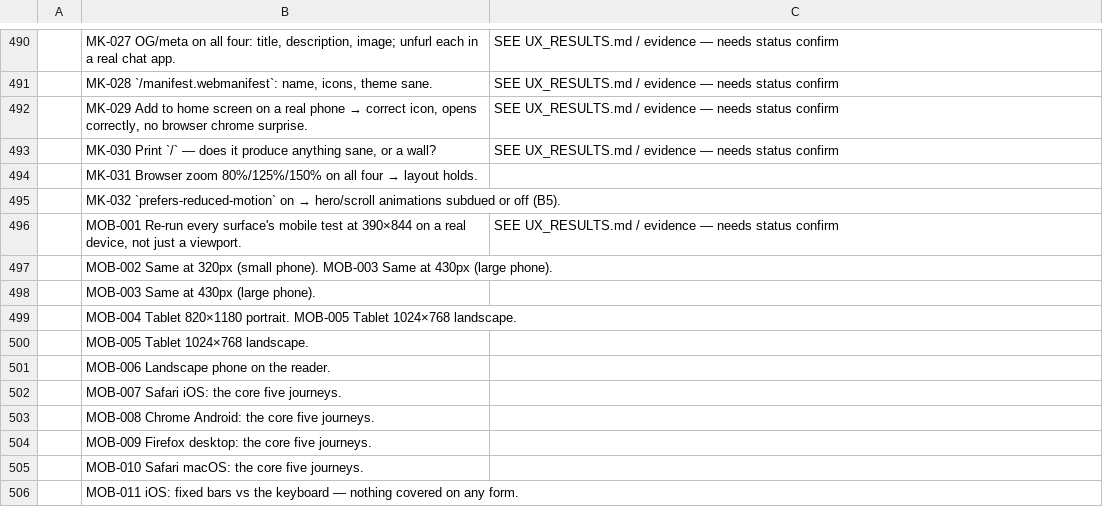
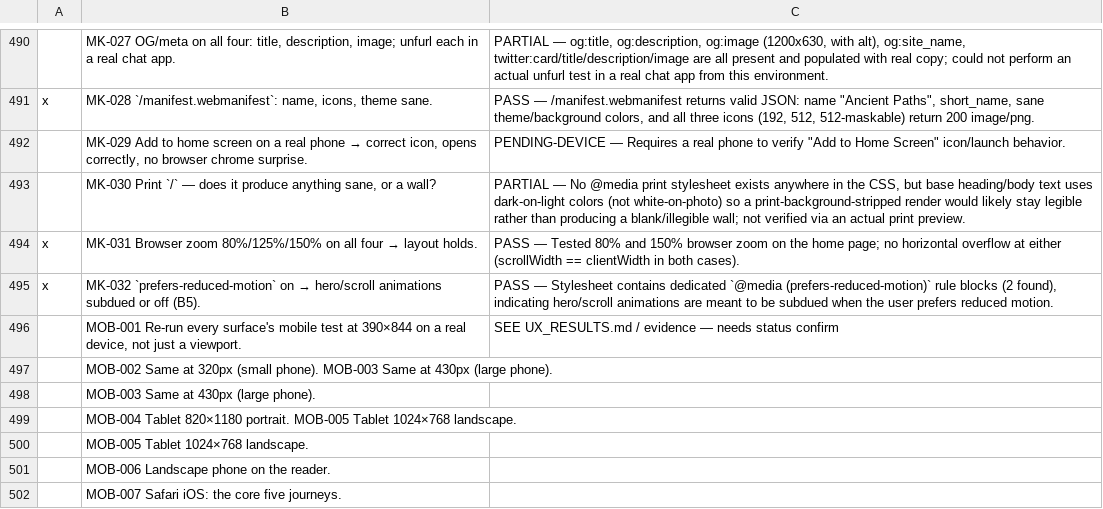
Before and after one commit to thomascfoley-stack/ancient-roads, a CSV file: UX_TRACKER.csv, drawn as a sheet; only a part is shown, gaps mark what is left out; the shorter side is filled out with more unchanged rows; the diff covers the shown part only; the diff names each change by its address in the sheet, - before the commit and + after, or states it on an @@ line.

```diff
--- a/UX_TRACKER.csv
+++ b/UX_TRACKER.csv
-C490: SEE UX_RESULTS.md / evidence — needs status confirm
+C490: PARTIAL — og:title, og:description, og:image (1200x630, with alt), og:site_name, twitter:card/title/description/image are all present and populated with real copy; could not perform an actual unfurl test in a real chat app from this environment.
-A491: (empty)
+A491: x
-C491: SEE UX_RESULTS.md / evidence — needs status confirm
+C491: PASS — /manifest.webmanifest returns valid JSON: name "Ancient Paths", short_name, sane theme/background colors, and all three icons (192, 512, 512-maskable) return 200 image/png.
-C492: SEE UX_RESULTS.md / evidence — needs status confirm
+C492: PENDING-DEVICE — Requires a real phone to verify "Add to Home Screen" icon/launch behavior.
-C493: SEE UX_RESULTS.md / evidence — needs status confirm
+C493: PARTIAL — No @media print stylesheet exists anywhere in the CSS, but base heading/body text uses dark-on-light colors (not white-on-photo) so a print-background-stripped render would likely stay legible rather than producing a blank/illegible wall; not verified via an actual print preview.
-A494:A495: (empty)
+A494:A495: x
-C494: (empty)
+C494: PASS — Tested 80% and 150% browser zoom on the home page; no horizontal overflow at either (scrollWidth == clientWidth in both cases).
-C495: (empty)
+C495: PASS — Stylesheet contains dedicated `@media (prefers-reduced-motion)` rule blocks (2 found), indicating hero/scroll animations are meant to be subdued when the user prefers reduced motion.
```
Also changed, not shown: 44 edited cells elsewhere in this file, 1 other file.
